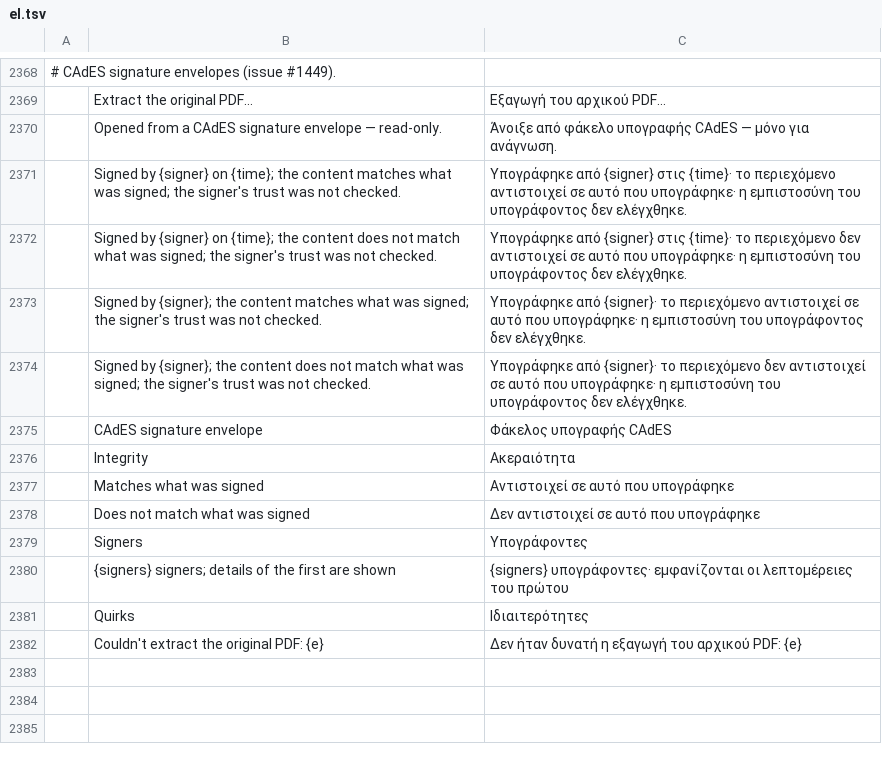
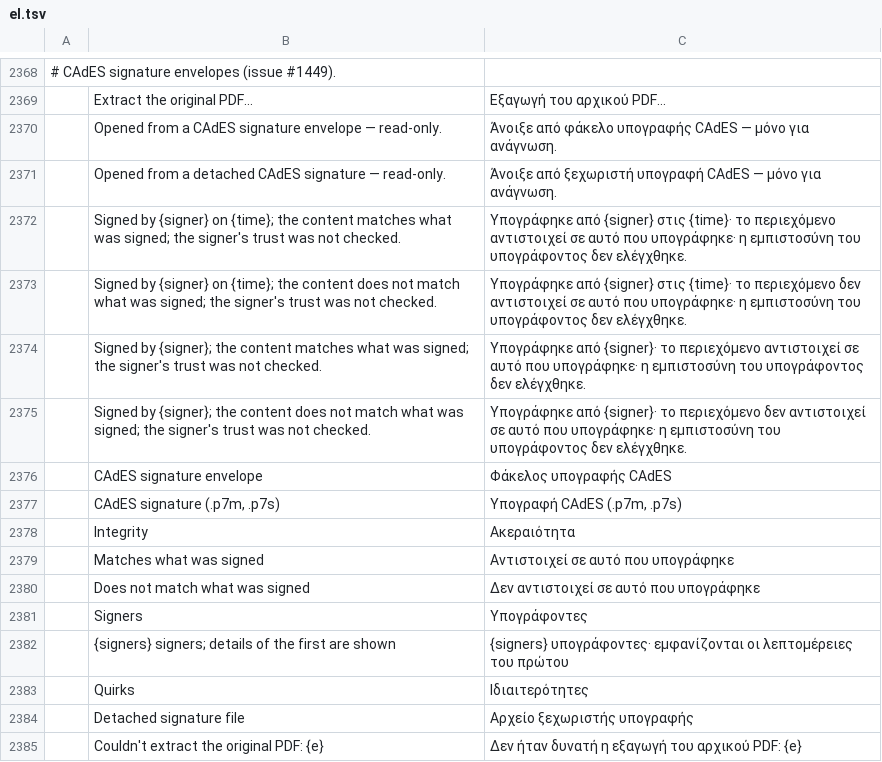
Before and after one commit to OddTony/clone.pdfcraft, a TSV file: crates/ui-egui/src/i18n/el.tsv, drawn as a sheet; only a part is shown, gaps mark what is left out; the diff names each change by its address in the sheet, - before the commit and + after, or states it on an @@ line.

```diff
--- a/crates/ui-egui/src/i18n/el.tsv
+++ b/crates/ui-egui/src/i18n/el.tsv
+row 2371:  | Opened from a detached CAdES signature — read-only. | Άνοιξε από ξεχωριστή υπογραφή CAdES — μόνο για ανάγνωση.
+row 2377:  | CAdES signature (.p7m, .p7s) | Υπογραφή CAdES (.p7m, .p7s)
+row 2384:  | Detached signature file | Αρχείο ξεχωριστής υπογραφής
```
Also changed, not shown: crates/ui-egui/src/i18n/bg.tsv, crates/ui-egui/src/i18n/kk.tsv, 23 other files.
